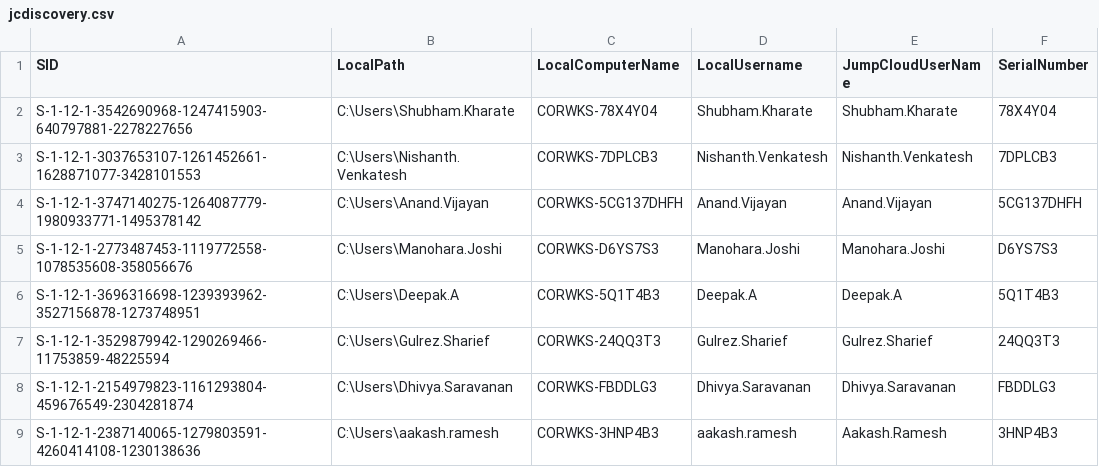
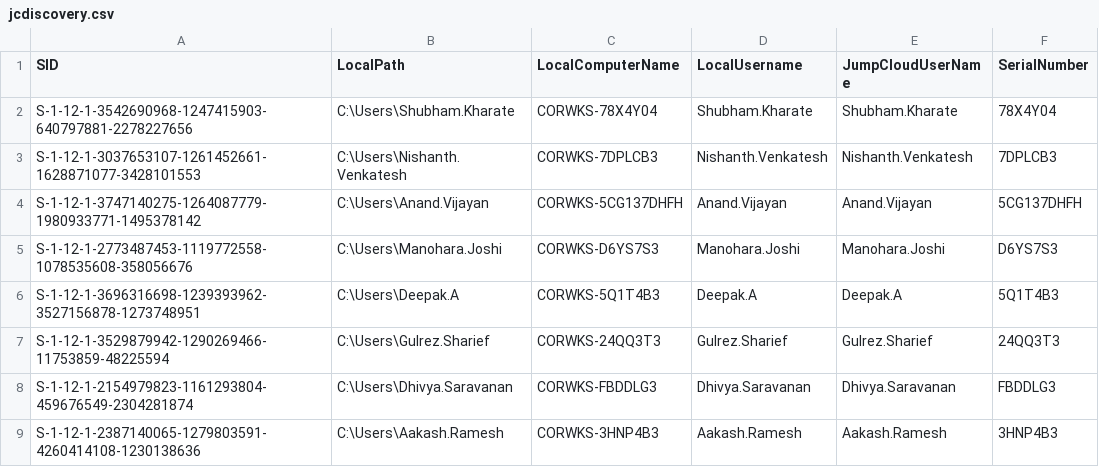
Before and after one commit to nikhil-syngience/Jumpcloud-ADMU-Discovery, a CSV file: jcdiscovery.csv, drawn as a sheet.

Commit message:
Update jcdiscovery.csv

```diff
--- a/jcdiscovery.csv
+++ b/jcdiscovery.csv
@@ -8,2 +8,2 @@
 "S-1-12-1-2154979823-1161293804-459676549-2304281874","C:\Users\Dhivya.Saravanan","CORWKS-FBDDLG3","Dhivya.Saravanan","Dhivya.Saravanan","FBDDLG3"
-"S-1-12-1-2387140065-1279803591-4260414108-1230138636","C:\Users\aakash.ramesh","CORWKS-3HNP4B3","aakash.ramesh","Aakash.Ramesh","3HNP4B3"
+"S-1-12-1-2387140065-1279803591-4260414108-1230138636","C:\Users\Aakash.Ramesh","CORWKS-3HNP4B3","Aakash.Ramesh","Aakash.Ramesh","3HNP4B3"
```
